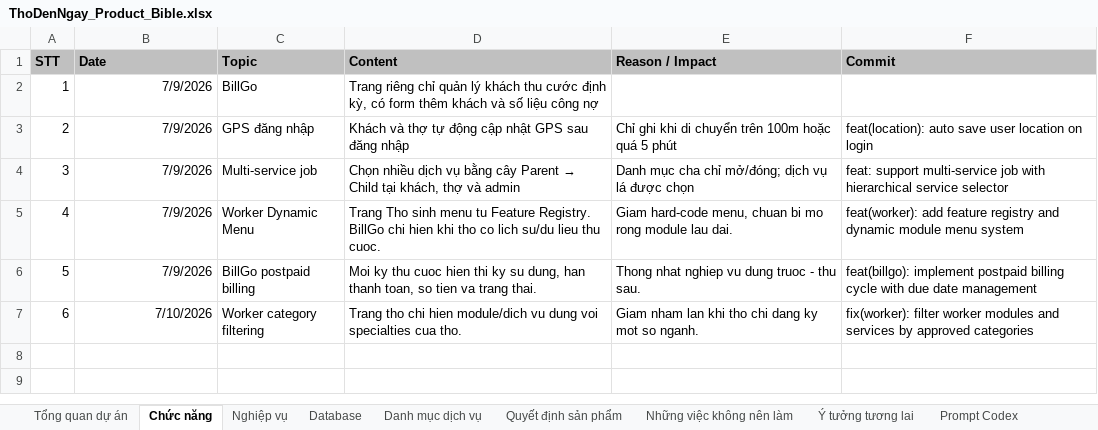
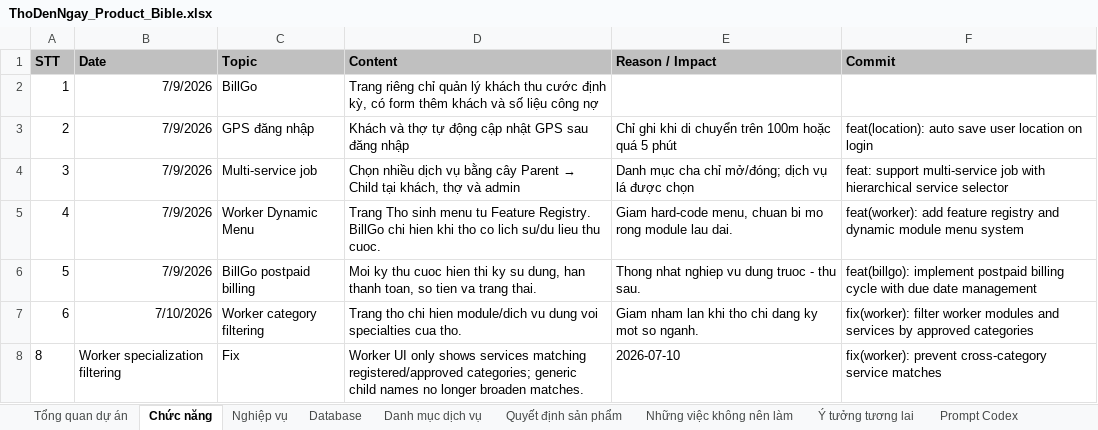
Before and after one commit to hoaitv86/thodenngay, an Excel workbook: ThoDenNgay_Product_Bible.xlsx, sheet Chức năng, drawn as a sheet; values as stored, in another font and other column widths than the file's, no borders; the diff names each change by its address in the sheet, - before the commit and + after, or states it on an @@ line.

```diff
--- a/ThoDenNgay_Product_Bible.xlsx (sheet Chức năng)
+++ b/ThoDenNgay_Product_Bible.xlsx (sheet Chức năng)
+row 8: 8 | Worker specialization filtering | Fix | Worker UI only shows services matching registered/approved categories; generic child names no longer broaden matches. | 2026-07-10 | fix(worker): prevent cross-category service matches
```
Also changed, not shown: sheet Nghiệp vụ, sheet Quyết định sản phẩm, sheet Nhật ký phát triển, sheet Những việc không nên làm, ThoDenNgay_Project_Manager.xlsx, 1 other file.
